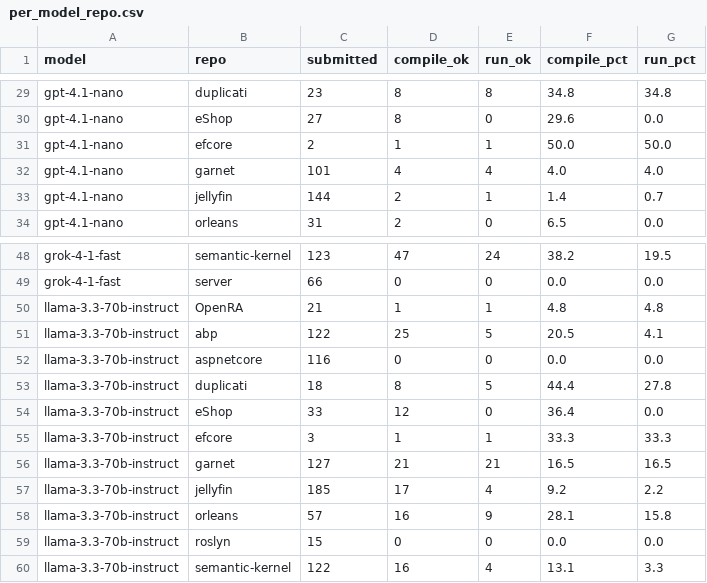
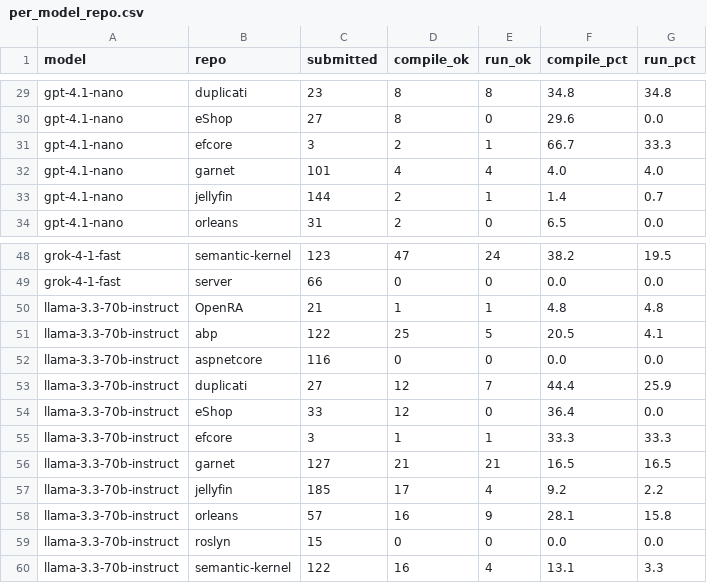
Before and after one commit to jasperstone/mocking-static-methods, a CSV file: tools/viz/data/per_model_repo.csv, drawn as a sheet; only a part is shown, gaps mark what is left out.

Commit message:
data+viz(phase3): import fix-shard evals + N-aware heatmap
Two related changes triggered by a user observation: the phase 3 heatmap
embedded in README.md showed several cells at 100% or 0% run-OK. Both
extremes turned out to be small-N artifacts that the figure wasn't honest
about.

Data — fix shards landed:
- llama-3.3-70b-instruct x duplicati x run_3 (9 cells, container-init
  failure) re-dispatched via run 26048496818; +9 attempts, +4 compile,
  +2 run-OK.
- gpt-4.1-nano x efcore x run_3 (1 cell, same container-init failure)
  re-dispatched via run 26048493558; +1 attempt, +1 compile, +0 run-OK.
- New phase 3 totals: 5,400 attempts / 4,855 submitted / 787 compile /
  386 run-OK / $82.19 (was 5,390 / 4,845 / 782 / 384 / $81.99).

Viz — heatmap is now N-aware:
- tools/viz/plots/heatmap_runok.R masks cells with fewer than 10
  submissions (grey, labeled "n=N" only). With v2 strata sizes, this hides
  efcore (N=1 target, ~3 attempts/model) entirely and the lone tiny cell
  gpt-4.1-mini x roslyn (N=4).
- Every other cell now shows both percentage and N so the eye can
  calibrate against sample size before reading the rate.
- Subtitle updated to reflect 4,855 submissions across 6 models x 12
  repos and to explain the masking threshold.
- Switched from `viridis::scale_fill_viridis` to ggplot2's built-in
  `scale_fill_viridis_c` so the docker render doesn't require the
  `viridis` package (which the rocker/tidyverse:4.4 image lacks
  write-permission to install at runtime).
- Removed the stale "roslyn is a fortress" callout from the README
  caption; with N<10 cells masked the fortress claim only stands for
  aspnetcore and server (and the inverse "compiles but doesn't run"
  claim still stands for eShop).

Docs:
- HEADLINE.md, COSTS.md, REPORT.md updated with the new attempt /
  compile / run-OK totals, new per-model rows for llama and nano, and
  new $/green-test numbers ($0.213 panel average, llama $0.635, nano
  $0.219). All three figures regenerated.
- README phase 3 section promoted from "calibration (run_1 only,
  runs 2+3 in flight)" to "final, 3 runs" with the full-sweep per-model
  table; cross-phase claim now reads 3.0x compile / 5.1x run-OK at
  4.96x cost for $82.19 vs phase 2's $16.58.

No new Azure spend in this PR (fix shards already ran in prior session).

```diff
--- a/tools/viz/data/per_model_repo.csv
+++ b/tools/viz/data/per_model_repo.csv
@@ -30,3 +30,3 @@ gpt-4.1-nano,duplicati,23,8,8,34.8,34.8
 gpt-4.1-nano,eShop,27,8,0,29.6,0.0
-gpt-4.1-nano,efcore,2,1,1,50.0,50.0
+gpt-4.1-nano,efcore,3,2,1,66.7,33.3
 gpt-4.1-nano,garnet,101,4,4,4.0,4.0
@@ -52,3 +52,3 @@ llama-3.3-70b-instruct,abp,122,25,5,20.5,4.1
 llama-3.3-70b-instruct,aspnetcore,116,0,0,0.0,0.0
-llama-3.3-70b-instruct,duplicati,18,8,5,44.4,27.8
+llama-3.3-70b-instruct,duplicati,27,12,7,44.4,25.9
 llama-3.3-70b-instruct,eShop,33,12,0,36.4,0.0
```
Also changed, not shown: tools/viz/data/per_model_phase.csv, 26 other files.
